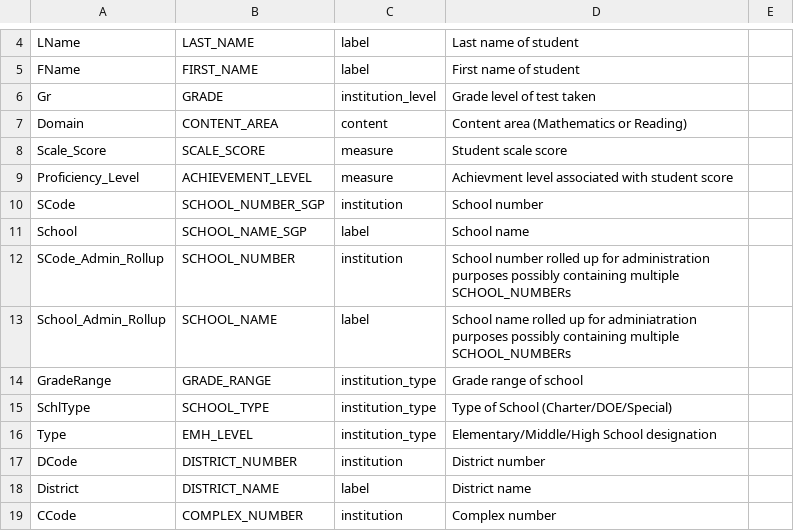
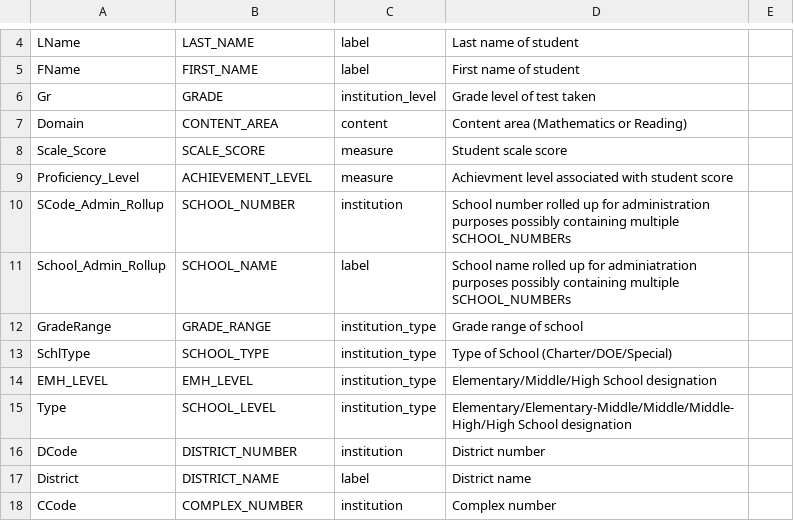
Before and after one commit to CenterForAssessment/SGPstateData, a CSV file: Variable_Name_Lookup/HI_Variable_Name_Lookup.csv, drawn as a sheet; only a part is shown, gaps mark what is left out.

Commit message:
Update of HI Variable name lookup table

```diff
--- a/Variable_Name_Lookup/HI_Variable_Name_Lookup.csv
+++ b/Variable_Name_Lookup/HI_Variable_Name_Lookup.csv
@@ -9,4 +9,2 @@ Scale_Score,SCALE_SCORE,measure,Student scale score,
 Proficiency_Level,ACHIEVEMENT_LEVEL,measure,Achievment level associated with student score,
-SCode,SCHOOL_NUMBER_SGP,institution,School number,
-School,SCHOOL_NAME_SGP,label,School name,
 SCode_Admin_Rollup,SCHOOL_NUMBER,institution,School number rolled up for administration purposes possibly containing multiple SCHOOL_NUMBERs,
@@ -15,3 +13,4 @@ GradeRange,GRADE_RANGE,institution_type,Grade range of school,
 SchlType,SCHOOL_TYPE,institution_type,Type of School (Charter/DOE/Special),
-Type,EMH_LEVEL,institution_type,Elementary/Middle/High School designation,
+EMH_LEVEL,EMH_LEVEL,institution_type,Elementary/Middle/High School designation,
+Type,SCHOOL_LEVEL,institution_type,Elementary/Elementary-Middle/Middle/Middle-High/High School designation,
 DCode,DISTRICT_NUMBER,institution,District number,
```
Also changed, not shown: 1 other file.
